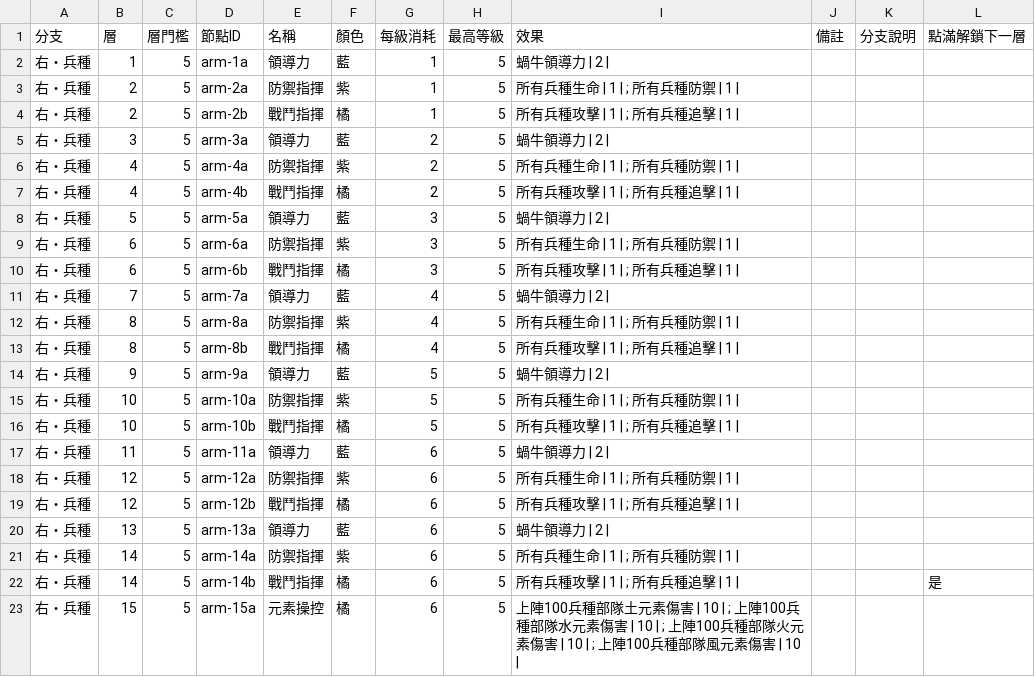
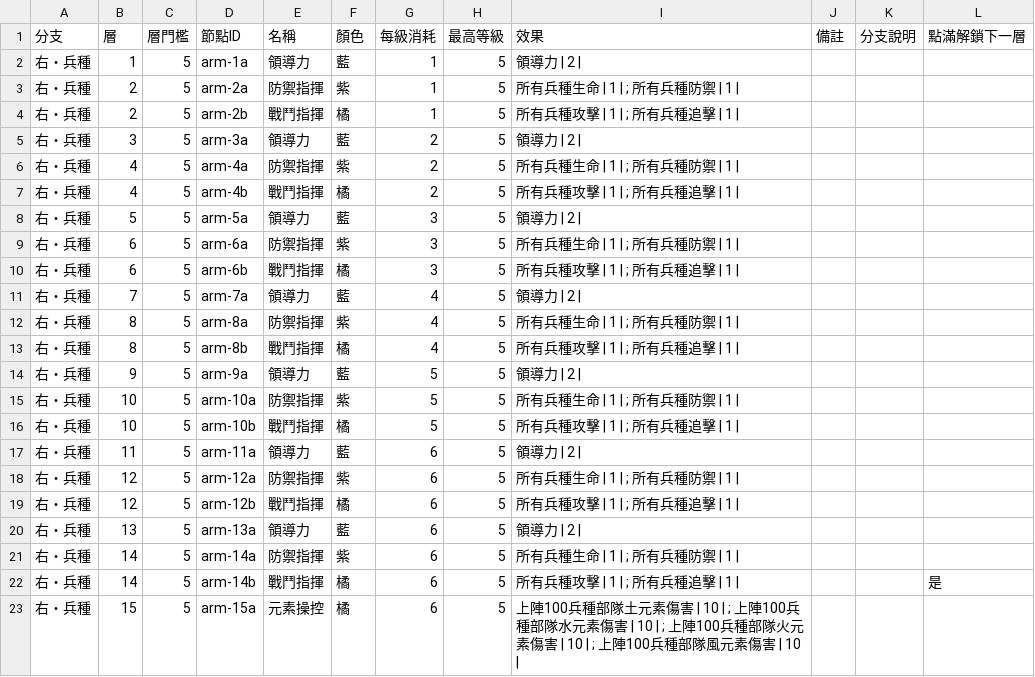
Before and after one commit to cyc6221/snail-collector-talent, a CSV file: data/right.csv, drawn as a sheet.

```diff
--- a/data/right.csv
+++ b/data/right.csv
@@ -1,21 +1,21 @@
 分支,層,層門檻,節點ID,名稱,顏色,每級消耗,最高等級,效果,備註,分支說明,點滿解鎖下一層
-右・兵種,1,5,arm-1a,領導力,藍,1,5,蝸牛領導力 | 2 | ,,,
+右・兵種,1,5,arm-1a,領導力,藍,1,5,領導力 | 2 | ,,,
 右・兵種,2,5,arm-2a,防禦指揮,紫,1,5,所有兵種生命 | 1 | ; 所有兵種防禦 | 1 | ,,,
 右・兵種,2,5,arm-2b,戰鬥指揮,橘,1,5,所有兵種攻擊 | 1 | ; 所有兵種追擊 | 1 | ,,,
-右・兵種,3,5,arm-3a,領導力,藍,2,5,蝸牛領導力 | 2 | ,,,
+右・兵種,3,5,arm-3a,領導力,藍,2,5,領導力 | 2 | ,,,
 右・兵種,4,5,arm-4a,防禦指揮,紫,2,5,所有兵種生命 | 1 | ; 所有兵種防禦 | 1 | ,,,
 右・兵種,4,5,arm-4b,戰鬥指揮,橘,2,5,所有兵種攻擊 | 1 | ; 所有兵種追擊 | 1 | ,,,
-右・兵種,5,5,arm-5a,領導力,藍,3,5,蝸牛領導力 | 2 | ,,,
+右・兵種,5,5,arm-5a,領導力,藍,3,5,領導力 | 2 | ,,,
 右・兵種,6,5,arm-6a,防禦指揮,紫,3,5,所有兵種生命 | 1 | ; 所有兵種防禦 | 1 | ,,,
 右・兵種,6,5,arm-6b,戰鬥指揮,橘,3,5,所有兵種攻擊 | 1 | ; 所有兵種追擊 | 1 | ,,,
-右・兵種,7,5,arm-7a,領導力,藍,4,5,蝸牛領導力 | 2 | ,,,
+右・兵種,7,5,arm-7a,領導力,藍,4,5,領導力 | 2 | ,,,
 右・兵種,8,5,arm-8a,防禦指揮,紫,4,5,所有兵種生命 | 1 | ; 所有兵種防禦 | 1 | ,,,
 右・兵種,8,5,arm-8b,戰鬥指揮,橘,4,5,所有兵種攻擊 | 1 | ; 所有兵種追擊 | 1 | ,,,
-右・兵種,9,5,arm-9a,領導力,藍,5,5,蝸牛領導力 | 2 | ,,,
+右・兵種,9,5,arm-9a,領導力,藍,5,5,領導力 | 2 | ,,,
 右・兵種,10,5,arm-10a,防禦指揮,紫,5,5,所有兵種生命 | 1 | ; 所有兵種防禦 | 1 | ,,,
 右・兵種,10,5,arm-10b,戰鬥指揮,橘,5,5,所有兵種攻擊 | 1 | ; 所有兵種追擊 | 1 | ,,,
-右・兵種,11,5,arm-11a,領導力,藍,6,5,蝸牛領導力 | 2 | ,,,
+右・兵種,11,5,arm-11a,領導力,藍,6,5,領導力 | 2 | ,,,
 右・兵種,12,5,arm-12a,防禦指揮,紫,6,5,所有兵種生命 | 1 | ; 所有兵種防禦 | 1 | ,,,
 右・兵種,12,5,arm-12b,戰鬥指揮,橘,6,5,所有兵種攻擊 | 1 | ; 所有兵種追擊 | 1 | ,,,
-右・兵種,13,5,arm-13a,領導力,藍,6,5,蝸牛領導力 | 2 | ,,,
+右・兵種,13,5,arm-13a,領導力,藍,6,5,領導力 | 2 | ,,,
 右・兵種,14,5,arm-14a,防禦指揮,紫,6,5,所有兵種生命 | 1 | ; 所有兵種防禦 | 1 | ,,,
```
Also changed, not shown: data/top.csv, 2 other files.
